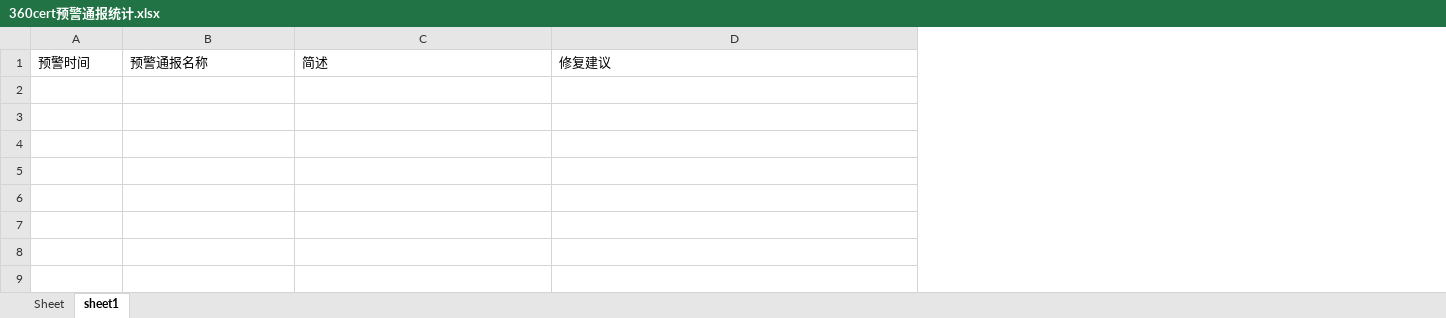
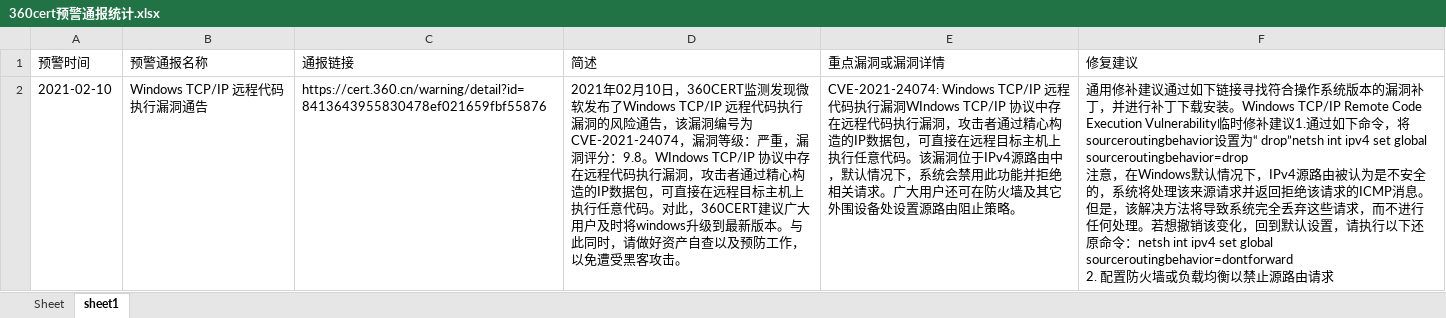
Before and after one commit to brallcode/security_notice, an Excel workbook: 360cert预警通报统计.xlsx, sheet sheet1, drawn as a sheet; values as stored, in another font and other column widths than the file's, no borders; ↵ is a line break in a cell; the diff names each change by its address in the sheet, - before the commit and + after, or states it on an @@ line.

```diff
--- a/360cert预警通报统计.xlsx (sheet sheet1)
+++ b/360cert预警通报统计.xlsx (sheet sheet1)
+column C (通报链接), empty
+column E (重点漏洞或漏洞详情), empty
+row 2: 2021-02-10 | Windows TCP/IP 远程代码执行漏洞通告 | https://cert.360.cn/warning/detail?id=8413643955830478ef021659fbf55876 | 2021年02月10日，360CERT监测发现微软发布了Windows TCP/IP 远程代码执行漏洞的风险通告，该漏洞编号为CVE-2021-24074，漏洞等级：严重，漏洞评分：9.8。WIndows TCP/IP 协议中存在远程代码执行漏洞，攻击者通过精心构造的IP数据包，可直接在远程目标主机上执行任意代码。对此，360CERT建议广大用户及时将windows升级到最新版本。与此同时，请做好资产自查以及预防工作，以免遭受黑客攻击。 | CVE-2021-24074: Windows TCP/IP 远程代码执行漏洞WIndows TCP/IP 协议中存在远程代码执行漏洞，攻击者通过精心构造的IP数据包，可直接在远程目标主机上执行任意代码。该漏洞位于IPv4源路由中，默认情况下，系统会禁用此功能并拒绝相关请求。广大用户还可在防火墙及其它外围设备处设置源路由阻止策略。 | 通用修补建议通过如下链接寻找符合操作系统版本的漏洞补丁，并进行补丁下载安装。Windows TCP/IP Remote Code Execution Vulnerability临时修补建议1.通过如下命令，将sourceroutingbehavior设置为“ drop”netsh int ipv4 set global sourceroutingbehavior=drop ↵ 注意，在Windows默认情况下，IPv4源路由被认为是不安全的，系统将处理该来源请求并返回拒绝该请求的ICMP消息。但是，该解决方法将导致系统完全丢弃这些请求，而不进行任何处理。若想撤销该变化，回到默认设置，请执行以下还原命令：netsh int ipv4 set global sourceroutingbehavior=dontforward ↵ 2. 配置防火墙或负载均衡以禁止源路由请求
```
Also changed, not shown: 1 other file.
